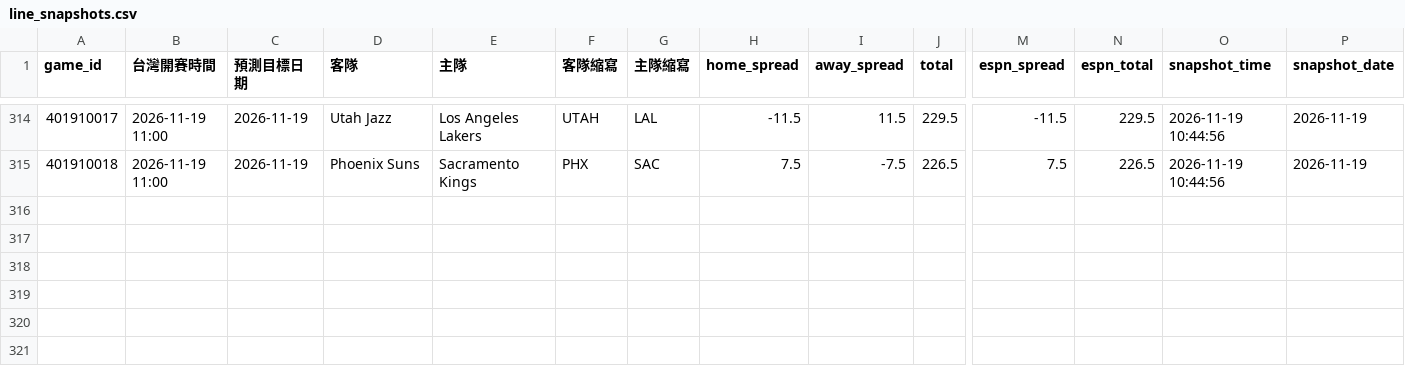
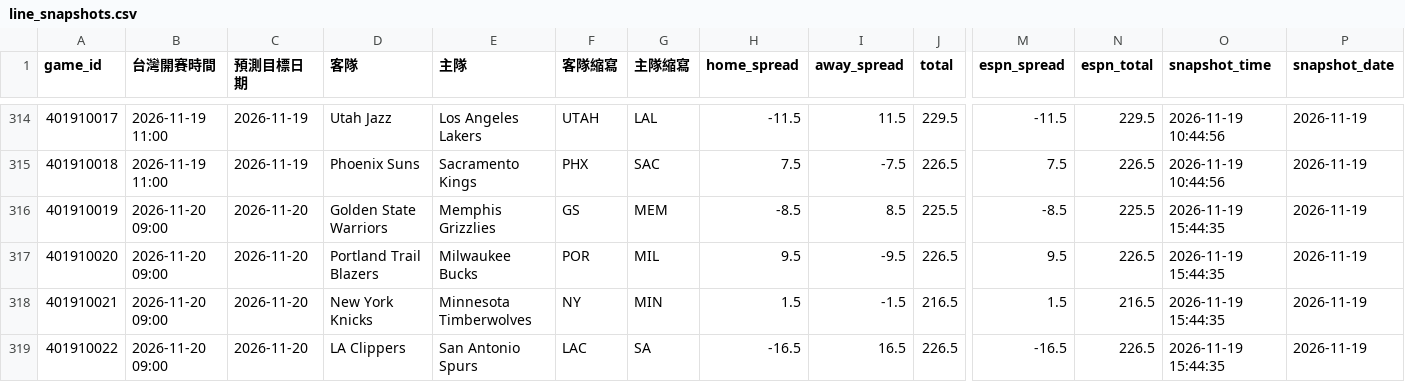
Before and after one commit to zxbcv2689-source/NBA-betting-project, a CSV file: data/line_snapshots.csv, drawn as a sheet; only a part is shown, gaps mark what is left out; rows hold the shown columns only; the diff names each change by its address in the sheet, - before the commit and + after, or states it on an @@ line.

```diff
--- a/data/line_snapshots.csv
+++ b/data/line_snapshots.csv
+row 316: 401910019 | 2026-11-20 09:00 | 2026-11-20 | Golden State Warriors | Memphis Grizzlies | GS | MEM | -8.5 | 8.5 | 225.5 | -8.5 | 225.5 | 2026-11-19 15:44:35 | 2026-11-19
+row 317: 401910020 | 2026-11-20 09:00 | 2026-11-20 | Portland Trail Blazers | Milwaukee Bucks | POR | MIL | 9.5 | -9.5 | 226.5 | 9.5 | 226.5 | 2026-11-19 15:44:35 | 2026-11-19
+row 318: 401910021 | 2026-11-20 09:00 | 2026-11-20 | New York Knicks | Minnesota Timberwolves | NY | MIN | 1.5 | -1.5 | 216.5 | 1.5 | 216.5 | 2026-11-19 15:44:35 | 2026-11-19
+row 319: 401910022 | 2026-11-20 09:00 | 2026-11-20 | LA Clippers | San Antonio Spurs | LAC | SA | -16.5 | 16.5 | 226.5 | -16.5 | 226.5 | 2026-11-19 15:44:35 | 2026-11-19
```
Also changed, not shown: data/auto_injury_adjustments.csv, data/espn_day_cache.csv, 2 other files.
